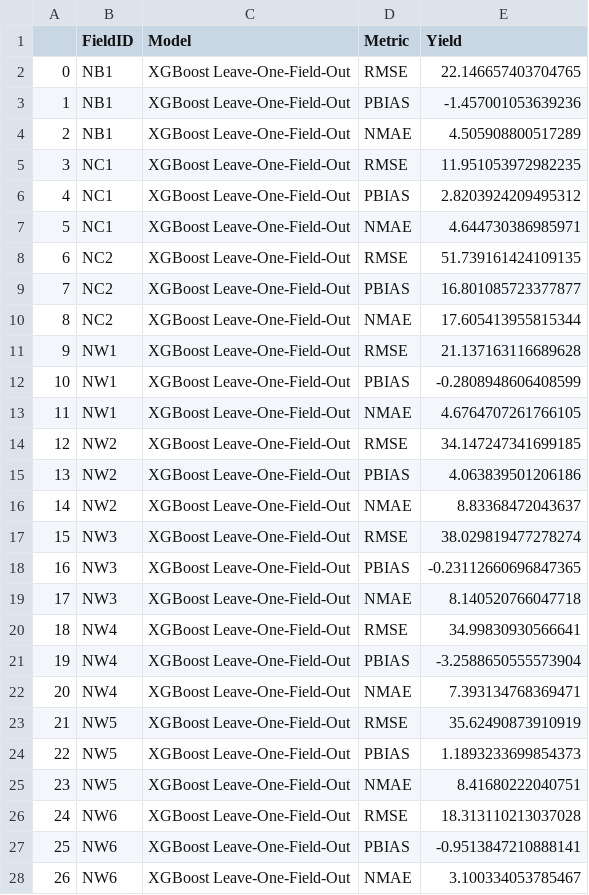
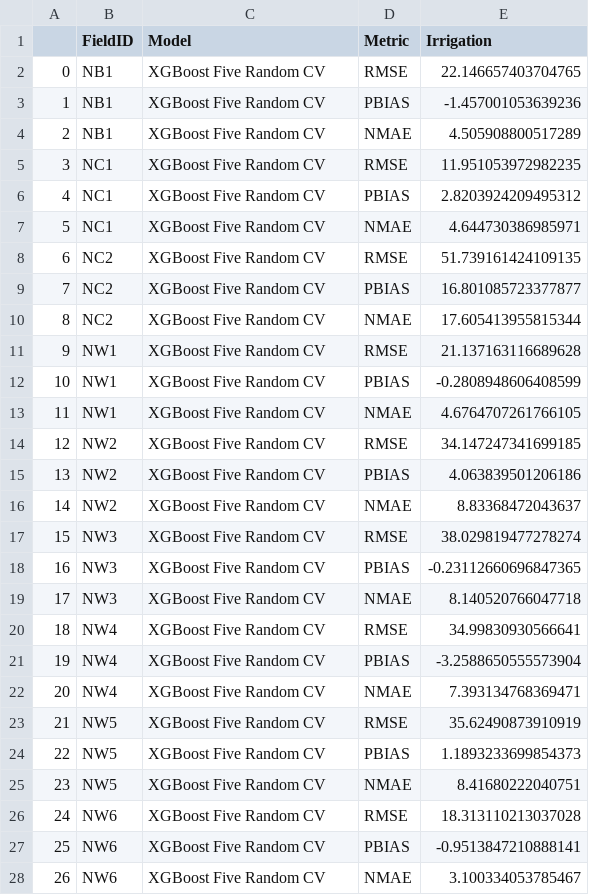
Before and after one commit to mahbub-alt/Crop_Yield_and_Irrigation_Prediction, a CSV file: Data/cv5fid_irrig.csv, drawn as a sheet; only a part is shown; the diff covers the shown part only.

```diff
--- a/Data/cv5fid_irrig.csv
+++ b/Data/cv5fid_irrig.csv
@@ -1,28 +1,28 @@
-,FieldID,Model,Metric,Yield
-0,NB1,XGBoost Leave-One-Field-Out,RMSE,22.146657403704765
-1,NB1,XGBoost Leave-One-Field-Out,PBIAS,-1.457001053639236
-2,NB1,XGBoost Leave-One-Field-Out,NMAE,4.505908800517289
-3,NC1,XGBoost Leave-One-Field-Out,RMSE,11.951053972982235
-4,NC1,XGBoost Leave-One-Field-Out,PBIAS,2.8203924209495312
-5,NC1,XGBoost Leave-One-Field-Out,NMAE,4.644730386985971
-6,NC2,XGBoost Leave-One-Field-Out,RMSE,51.739161424109135
-7,NC2,XGBoost Leave-One-Field-Out,PBIAS,16.801085723377877
-8,NC2,XGBoost Leave-One-Field-Out,NMAE,17.605413955815344
-9,NW1,XGBoost Leave-One-Field-Out,RMSE,21.137163116689628
-10,NW1,XGBoost Leave-One-Field-Out,PBIAS,-0.2808948606408599
-11,NW1,XGBoost Leave-One-Field-Out,NMAE,4.6764707261766105
-12,NW2,XGBoost Leave-One-Field-Out,RMSE,34.147247341699185
-13,NW2,XGBoost Leave-One-Field-Out,PBIAS,4.063839501206186
-14,NW2,XGBoost Leave-One-Field-Out,NMAE,8.83368472043637
-15,NW3,XGBoost Leave-One-Field-Out,RMSE,38.029819477278274
-16,NW3,XGBoost Leave-One-Field-Out,PBIAS,-0.23112660696847365
-17,NW3,XGBoost Leave-One-Field-Out,NMAE,8.140520766047718
-18,NW4,XGBoost Leave-One-Field-Out,RMSE,34.99830930566641
-19,NW4,XGBoost Leave-One-Field-Out,PBIAS,-3.2588650555573904
-20,NW4,XGBoost Leave-One-Field-Out,NMAE,7.393134768369471
-21,NW5,XGBoost Leave-One-Field-Out,RMSE,35.62490873910919
-22,NW5,XGBoost Leave-One-Field-Out,PBIAS,1.1893233699854373
-23,NW5,XGBoost Leave-One-Field-Out,NMAE,8.41680222040751
-24,NW6,XGBoost Leave-One-Field-Out,RMSE,18.313110213037028
-25,NW6,XGBoost Leave-One-Field-Out,PBIAS,-0.9513847210888141
-26,NW6,XGBoost Leave-One-Field-Out,NMAE,3.100334053785467
+,FieldID,Model,Metric,Irrigation
+0,NB1,XGBoost Five Random CV,RMSE,22.146657403704765
+1,NB1,XGBoost Five Random CV,PBIAS,-1.457001053639236
+2,NB1,XGBoost Five Random CV,NMAE,4.505908800517289
+3,NC1,XGBoost Five Random CV,RMSE,11.951053972982235
+4,NC1,XGBoost Five Random CV,PBIAS,2.8203924209495312
+5,NC1,XGBoost Five Random CV,NMAE,4.644730386985971
+6,NC2,XGBoost Five Random CV,RMSE,51.739161424109135
+7,NC2,XGBoost Five Random CV,PBIAS,16.801085723377877
+8,NC2,XGBoost Five Random CV,NMAE,17.605413955815344
+9,NW1,XGBoost Five Random CV,RMSE,21.137163116689628
+10,NW1,XGBoost Five Random CV,PBIAS,-0.2808948606408599
+11,NW1,XGBoost Five Random CV,NMAE,4.6764707261766105
+12,NW2,XGBoost Five Random CV,RMSE,34.147247341699185
+13,NW2,XGBoost Five Random CV,PBIAS,4.063839501206186
+14,NW2,XGBoost Five Random CV,NMAE,8.83368472043637
+15,NW3,XGBoost Five Random CV,RMSE,38.029819477278274
+16,NW3,XGBoost Five Random CV,PBIAS,-0.23112660696847365
+17,NW3,XGBoost Five Random CV,NMAE,8.140520766047718
+18,NW4,XGBoost Five Random CV,RMSE,34.99830930566641
+19,NW4,XGBoost Five Random CV,PBIAS,-3.2588650555573904
+20,NW4,XGBoost Five Random CV,NMAE,7.393134768369471
+21,NW5,XGBoost Five Random CV,RMSE,35.62490873910919
+22,NW5,XGBoost Five Random CV,PBIAS,1.1893233699854373
+23,NW5,XGBoost Five Random CV,NMAE,8.41680222040751
+24,NW6,XGBoost Five Random CV,RMSE,18.313110213037028
+25,NW6,XGBoost Five Random CV,PBIAS,-0.9513847210888141
+26,NW6,XGBoost Five Random CV,NMAE,3.100334053785467
```
Also changed, not shown: 54 edited cells elsewhere in this file, Data/cv5fid_yield.csv, Data/cv5yr_irrig.csv, 12 other files.
